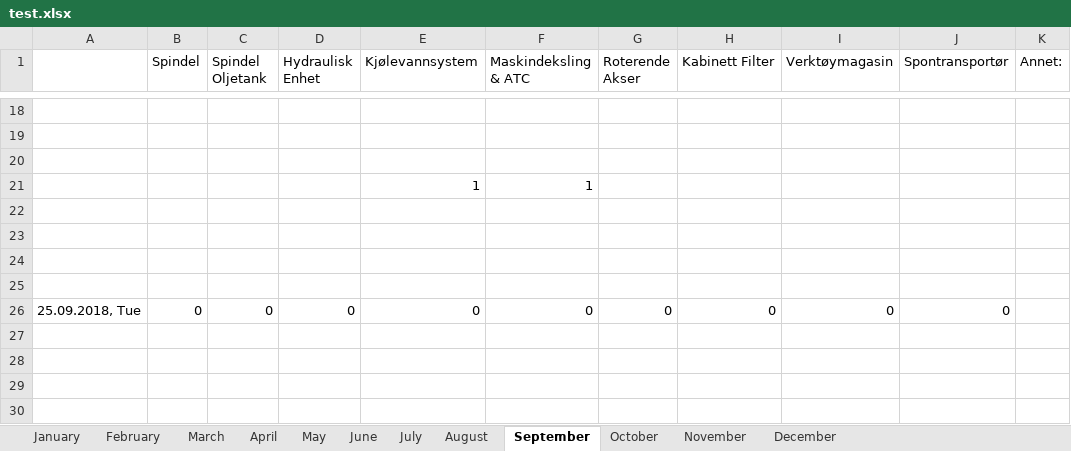
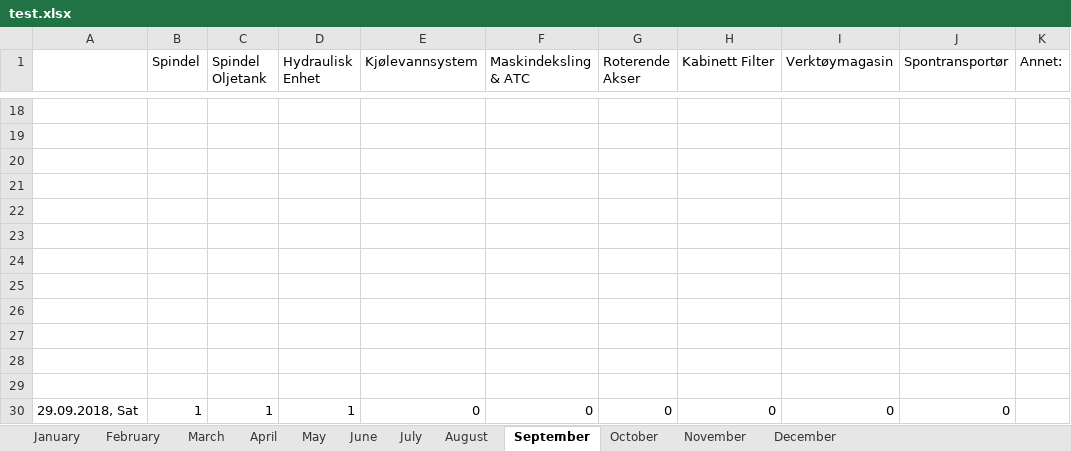
Before and after one commit to UniQueKakarot/TPV_Skjema, an Excel workbook: TPV_Source/test.xlsx, sheet September, drawn as a sheet; only a part is shown, gaps mark what is left out; values as stored, in another font and other column widths than the file's, no borders; removed rows and columns are numbered as before the commit, all else as after; the diff names each change by its address in the sheet, - before the commit and + after, or states it on an @@ line.

```diff
--- a/TPV_Source/test.xlsx (sheet September)
+++ b/TPV_Source/test.xlsx (sheet September)
-row 21:  |  |  |  | 1 | 1
+row 25: (empty)
+row 26: (empty)
+row 27: (empty)
+row 28: (empty)
+row 29: (empty)
-A30: 25.09.2018, Tue
+A30: 29.09.2018, Sat
-B30 (Spindel): 0
+B30 (Spindel): 1
-C30 (Spindel Oljetank): 0
+C30 (Spindel Oljetank): 1
-D30 (Hydraulisk Enhet): 0
+D30 (Hydraulisk Enhet): 1
```
Also changed, not shown: sheet August, TPV_Source/test2.xlsx, 2 other files.
